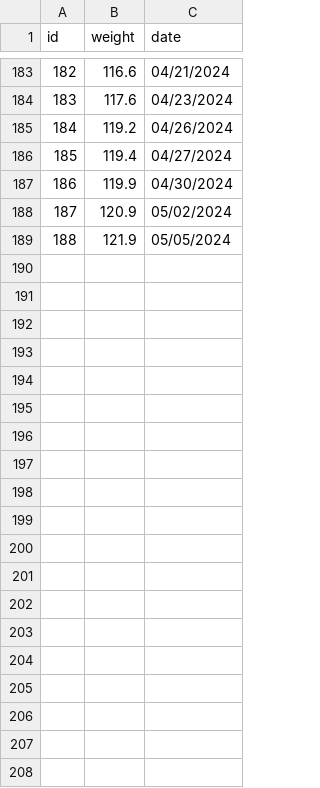
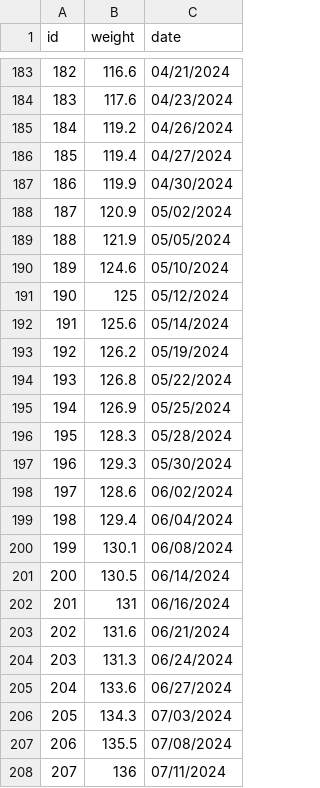
Before and after one commit to jackHotch/Jacked, a CSV file: DatabasePG/Weight Parser/weight.csv, drawn as a sheet; only a part is shown, gaps mark what is left out; the diff covers the shown part only; the diff names each change by its address in the sheet, - before the commit and + after, or states it on an @@ line.

```diff
--- a/DatabasePG/Weight Parser/weight.csv
+++ b/DatabasePG/Weight Parser/weight.csv
+row 190: 189 | 124.6 | 05/10/2024
+row 191: 190 | 125 | 05/12/2024
+row 192: 191 | 125.6 | 05/14/2024
+row 193: 192 | 126.2 | 05/19/2024
+row 194: 193 | 126.8 | 05/22/2024
+row 195: 194 | 126.9 | 05/25/2024
+row 196: 195 | 128.3 | 05/28/2024
+row 197: 196 | 129.3 | 05/30/2024
+row 198: 197 | 128.6 | 06/02/2024
+row 199: 198 | 129.4 | 06/04/2024
+row 200: 199 | 130.1 | 06/08/2024
+row 201: 200 | 130.5 | 06/14/2024
+row 202: 201 | 131 | 06/16/2024
+row 203: 202 | 131.6 | 06/21/2024
+row 204: 203 | 131.3 | 06/24/2024
+row 205: 204 | 133.6 | 06/27/2024
+row 206: 205 | 134.3 | 07/03/2024
+row 207: 206 | 135.5 | 07/08/2024
+row 208: 207 | 136 | 07/11/2024
```
Also changed, not shown: 26 added rows elsewhere in this file, 6 other files.
